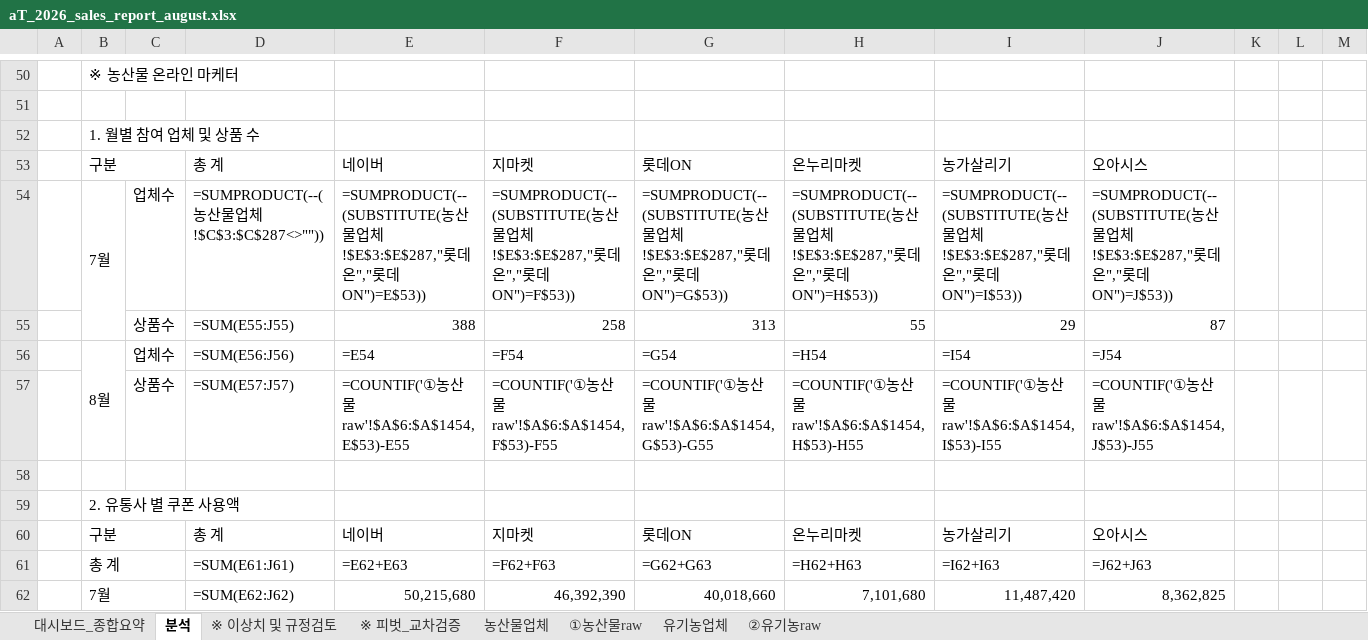
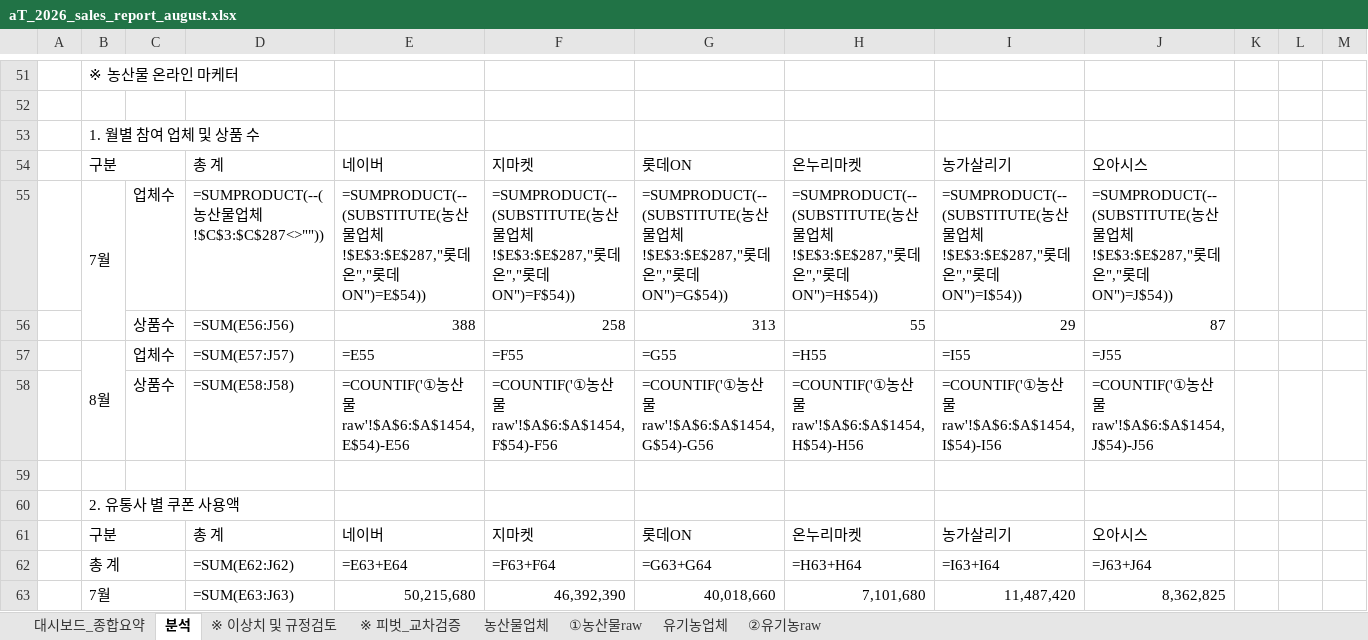
Before and after one commit to jawkimcoding/atsales, an Excel workbook: dist/aT_2026_sales_report_august.xlsx, sheet 분석, drawn as a sheet; only a part is shown, gaps mark what is left out; values as stored, in another font and other column widths than the file's, no cell formats; formulas without a stored value are shown as written; addresses are those after the commit; the diff covers the shown part only; the diff names each change by its address in the sheet, - before the commit and + after, or states it on an @@ line.

```diff
--- a/dist/aT_2026_sales_report_august.xlsx (sheet 분석)
+++ b/dist/aT_2026_sales_report_august.xlsx (sheet 분석)
-E55: …롯데ON")=E$53))
+E55: …롯데ON")=E$54))
-F55: …롯데ON")=F$53))
+F55: …롯데ON")=F$54))
-G55: …롯데ON")=G$53))
+G55: …롯데ON")=G$54))
-H55: …롯데ON")=H$53))
+H55: …롯데ON")=H$54))
-I55: …롯데ON")=I$53))
+I55: …롯데ON")=I$54))
-J55: …롯데ON")=J$53))
+J55: …롯데ON")=J$54))
-D56: =SUM(E55:J55)
+D56: =SUM(E56:J56)
-D57: =SUM(E56:J56)
+D57: =SUM(E57:J57)
-E57: =E54
+E57: =E55
-F57: =F54
+F57: =F55
-G57: =G54
+G57: =G55
-H57: =H54
+H57: =H55
-I57: =I54
+I57: =I55
-J57: =J54
+J57: =J55
-D58: =SUM(E57:J57)
+D58: =SUM(E58:J58)
-E58: =COUNTIF('①농산물raw'!$A$6:$A$1454,E$53)-E55
+E58: =COUNTIF('①농산물raw'!$A$6:$A$1454,E$54)-E56
-F58: =COUNTIF('①농산물raw'!$A$6:$A$1454,F$53)-F55
+F58: =COUNTIF('①농산물raw'!$A$6:$A$1454,F$54)-F56
-G58: =COUNTIF('①농산물raw'!$A$6:$A$1454,G$53)-G55
+G58: =COUNTIF('①농산물raw'!$A$6:$A$1454,G$54)-G56
-H58: =COUNTIF('①농산물raw'!$A$6:$A$1454,H$53)-H55
+H58: =COUNTIF('①농산물raw'!$A$6:$A$1454,H$54)-H56
-I58: =COUNTIF('①농산물raw'!$A$6:$A$1454,I$53)-I55
+I58: =COUNTIF('①농산물raw'!$A$6:$A$1454,I$54)-I56
-J58: =COUNTIF('①농산물raw'!$A$6:$A$1454,J$53)-J55
+J58: =COUNTIF('①농산물raw'!$A$6:$A$1454,J$54)-J56
-D62: =SUM(E61:J61)
+D62: =SUM(E62:J62)
-E62: =E62+E63
+E62: =E63+E64
-F62: =F62+F63
+F62: =F63+F64
-G62: =G62+G63
+G62: =G63+G64
-H62: =H62+H63
+H62: =H63+H64
-I62: =I62+I63
+I62: =I63+I64
-J62: =J62+J63
+J62: =J63+J64
-D63: =SUM(E62:J62)
+D63: =SUM(E63:J63)
```
Also changed, not shown: 8 added rows, 7 removed rows and 407 edited cells elsewhere in this sheet, cell formats, (aT&KPC) 실적취합양식_2026 aT농산물온라인마케터_분석(8월).xlsx, public/aT_2026_sales_report_august.xlsx, 6 other files.
